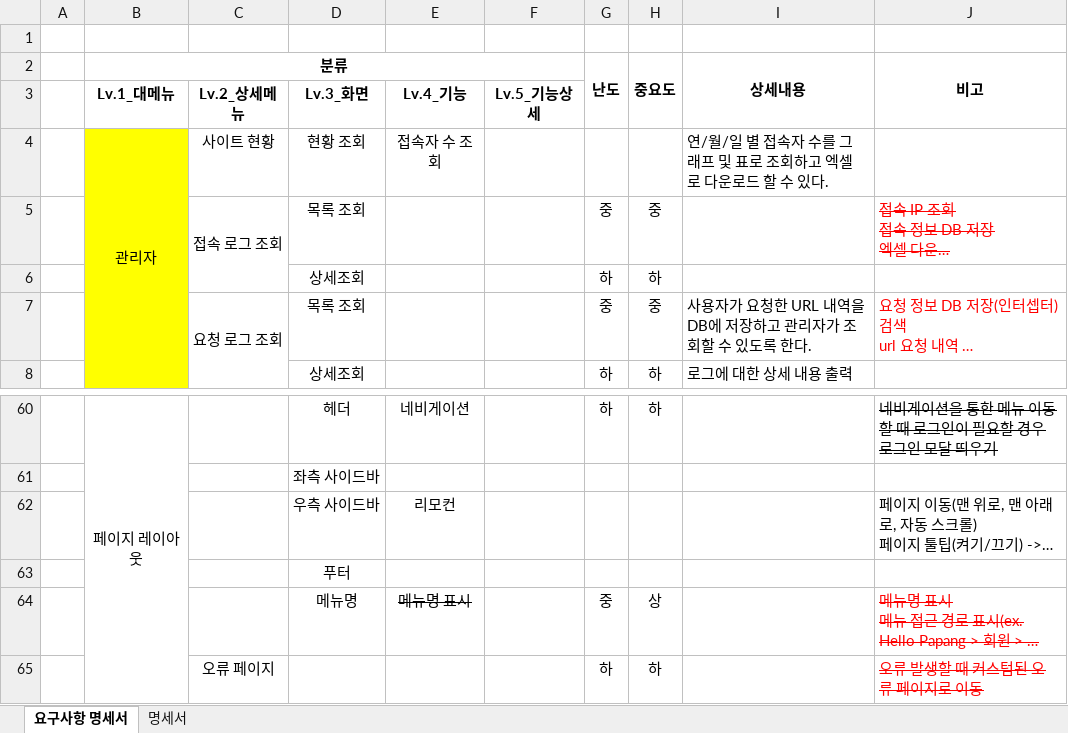
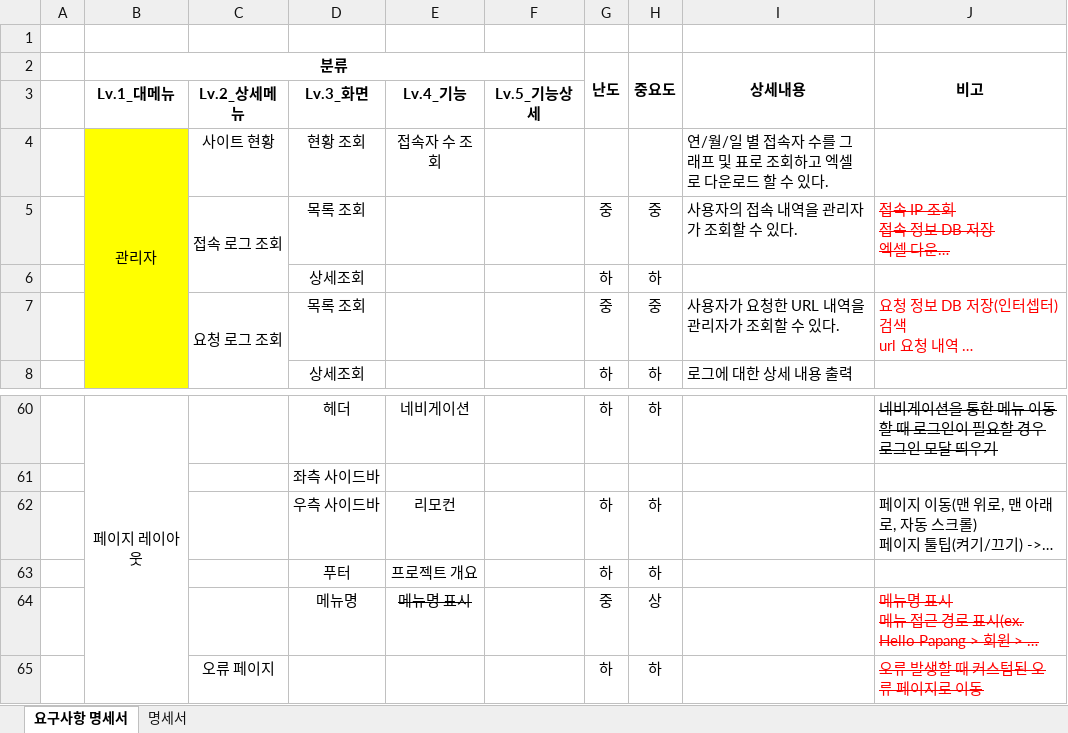
Before and after one commit to yhoo0094/helloPaPang, an Excel workbook: 산출물/HelloPapang_요구사항_명세서_V0.1.xlsx, sheet 요구사항 명세서, drawn as a sheet; only a part is shown, gaps mark what is left out; long unchanged cells end in …; values as stored, in another font and other column widths than the file's, no borders; conditional formats not drawn; removed rows and columns are numbered as before the commit, all else as after; the diff names each change by its address in the sheet, - before the commit and + after, or states it on an @@ line.

```diff
--- a/산출물/HelloPapang_요구사항_명세서_V0.1.xlsx (sheet 요구사항 명세서)
+++ b/산출물/HelloPapang_요구사항_명세서_V0.1.xlsx (sheet 요구사항 명세서)
-I5 (상세내용): (empty)
+I5 (상세내용): 사용자의 접속 내역을 관리자가 조회할 수 있다.
-I7 (상세내용): 사용자가 요청한 URL 내역을 DB에 저장하고 관리자가 조회할 수 있도록 한다.
+I7 (상세내용): 사용자가 요청한 URL 내역을 관리자가 조회할 수 있다.
-G62 (난도): (empty)
+G62 (난도): 하
-H62 (중요도): (empty)
+H62 (중요도): 하
-row 63:  |  |  | 푸터
+row 63:  |  |  | 푸터 | 프로젝트 개요 |  | 하 | 하
```
Also changed, not shown: 8 other files.
